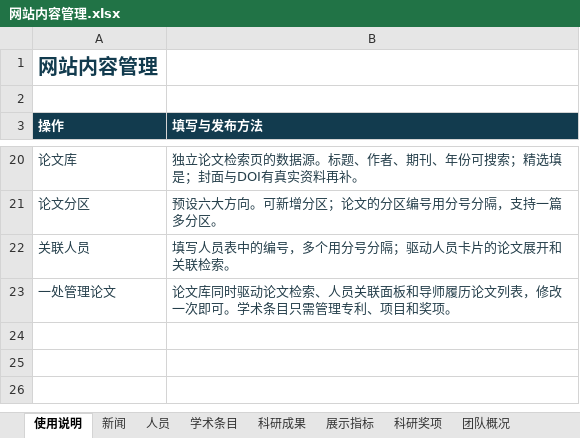
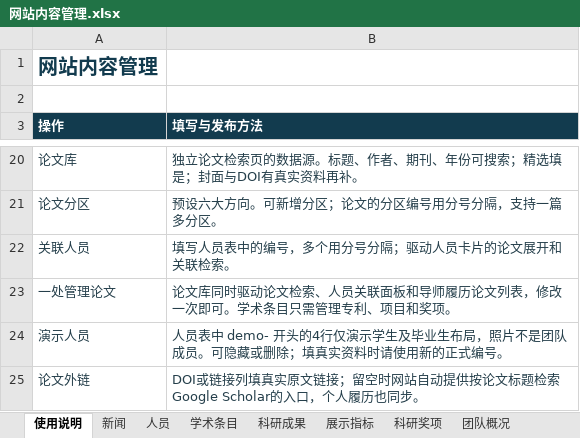
Before and after one commit to HLnyu/zhu-rong-team-github, an Excel workbook: content/网站内容管理.xlsx, sheet 使用说明, drawn as a sheet; only a part is shown, gaps mark what is left out; values as stored, in another font and other column widths than the file's, no borders; the diff names each change by its address in the sheet, - before the commit and + after, or states it on an @@ line.

```diff
--- a/content/网站内容管理.xlsx (sheet 使用说明)
+++ b/content/网站内容管理.xlsx (sheet 使用说明)
+row 24: 演示人员 | 人员表中 demo- 开头的4行仅演示学生及毕业生布局，照片不是团队成员。可隐藏或删除；填真实资料时请使用新的正式编号。
+row 25: 论文外链 | DOI或链接列填真实原文链接；留空时网站自动提供按论文标题检索Google Scholar的入口，个人履历也同步。
```
Also changed, not shown: sheet 人员, 15 other files.
